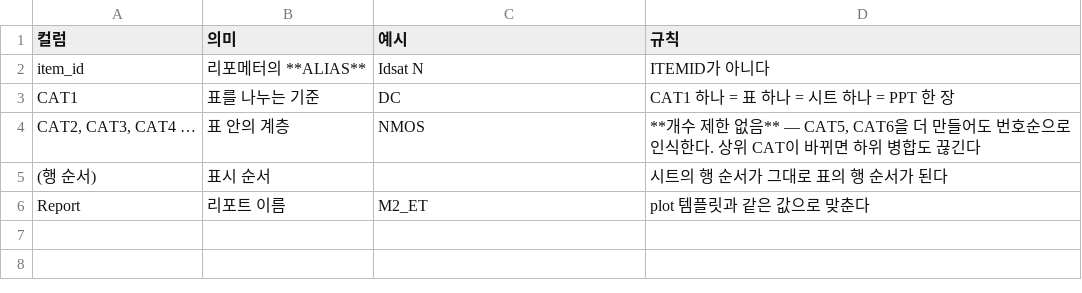
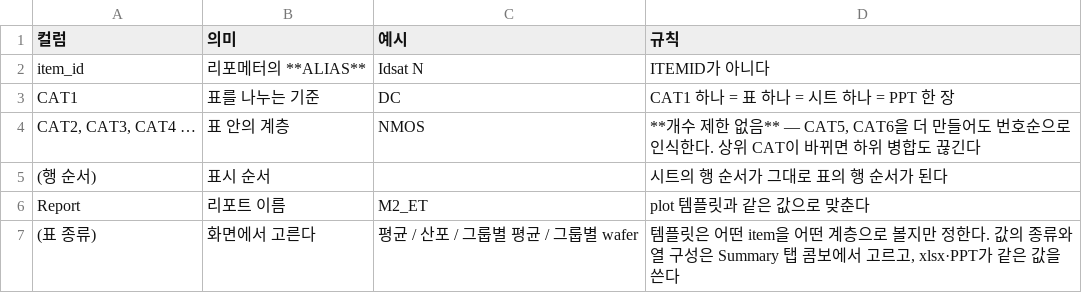
Before and after one commit to jiho7879-kim/et-report, a CSV file: sample_table_template_설명.csv, drawn as a sheet; the diff names each change by its address in the sheet, - before the commit and + after, or states it on an @@ line.

```diff
--- a/sample_table_template_설명.csv
+++ b/sample_table_template_설명.csv
+row 7: (표 종류) | 화면에서 고른다 | 평균 / 산포 / 그룹별 평균 / 그룹별 wafer | 템플릿은 어떤 item을 어떤 계층으로 볼지만 정한다. 값의 종류와 열 구성은 Summary 탭 콤보에서 고르고, xlsx·PPT가 같은 값을 쓴다
```
Also changed, not shown: sample_plot_template.csv, sample_plot_template_설명.csv, 11 other files.
